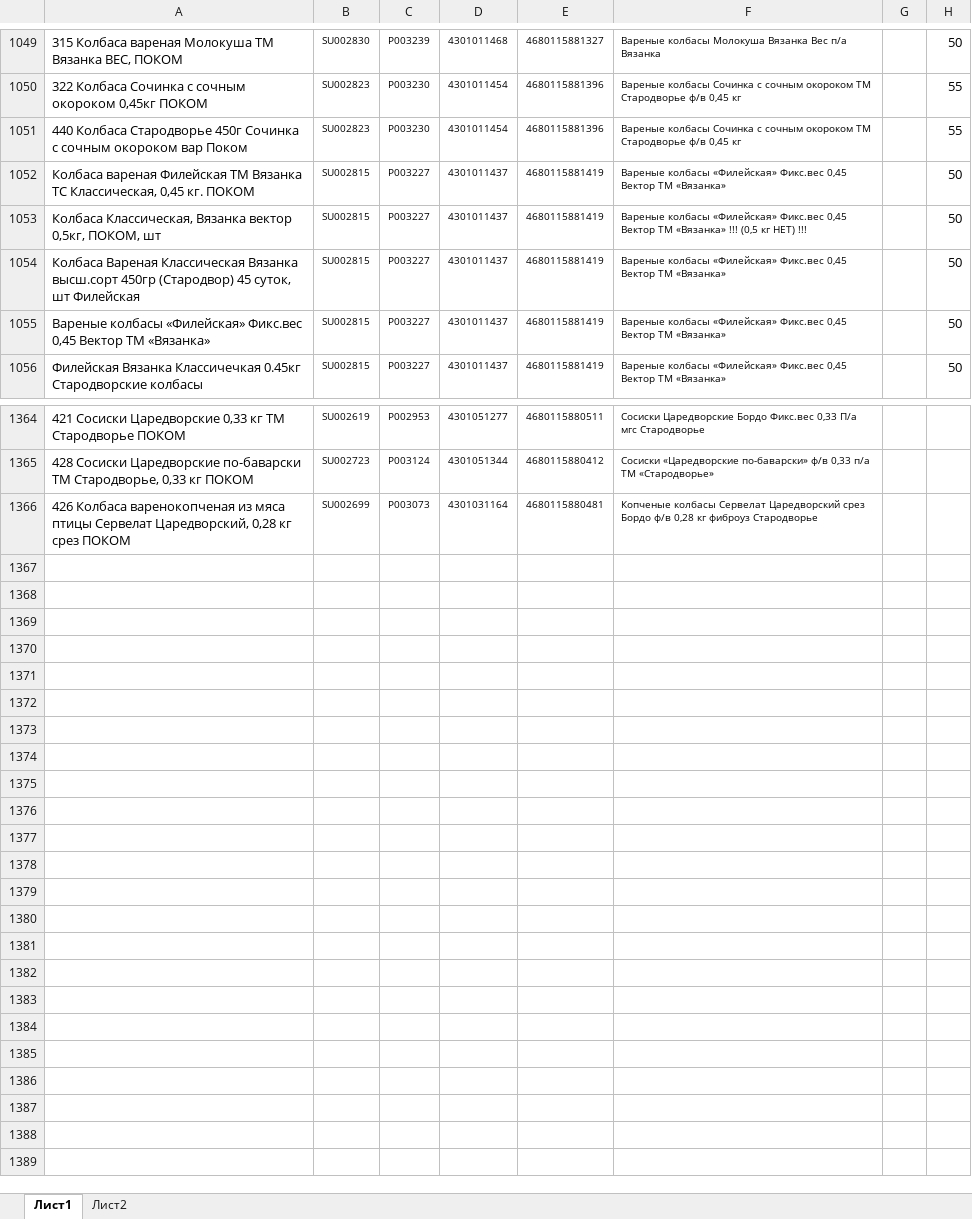
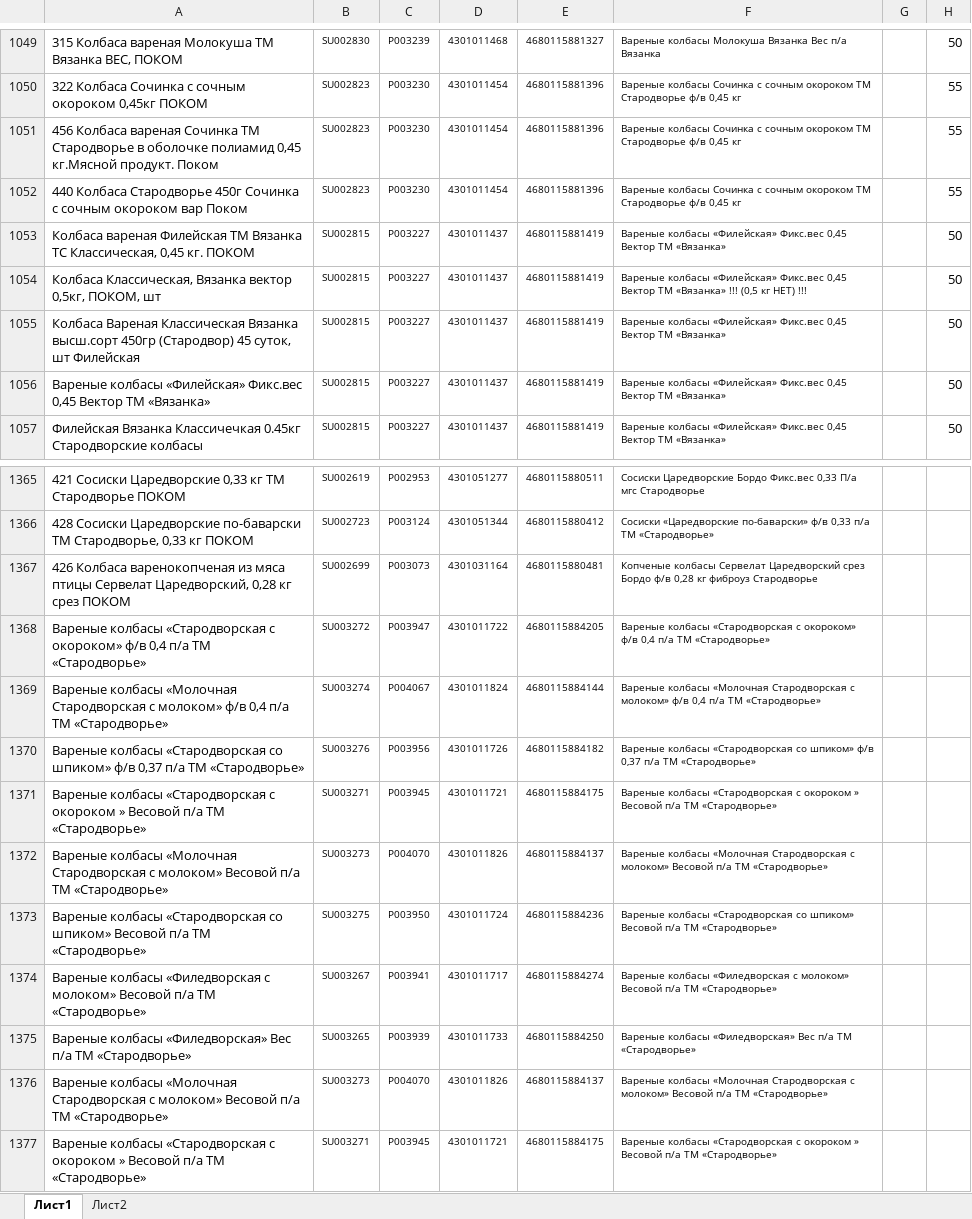
Before and after one commit to Fejanin/pokom_ki, an Excel workbook: moduls/1С.xlsx, sheet Лист1, drawn as a sheet; only a part is shown, gaps mark what is left out; values as stored, in another font and other column widths than the file's, no borders; the diff names each change by its address in the sheet, - before the commit and + after, or states it on an @@ line.

```diff
--- a/moduls/1С.xlsx (sheet Лист1)
+++ b/moduls/1С.xlsx (sheet Лист1)
+row 1051: 456 Колбаса вареная Сочинка ТМ Стародворье в оболочке полиамид 0,45 кг.Мясной продукт. Поком | SU002823 | P003230 | 4301011454 | 4680115881396 | Вареные колбасы Сочинка с сочным окороком ТМ Стародворье ф/в 0,45 кг |  | 55
+row 1368: Вареные колбасы «Стародворская с окороком» ф/в 0,4 п/а ТМ «Стародворье» | SU003272 | P003947 | 4301011722 | 4680115884205 | Вареные колбасы «Стародворская с окороком» ф/в 0,4 п/а ТМ «Стародворье»
+row 1369: Вареные колбасы «Молочная Стародворская с молоком» ф/в 0,4 п/а ТМ «Стародворье» | SU003274 | P004067 | 4301011824 | 4680115884144 | Вареные колбасы «Молочная Стародворская с молоком» ф/в 0,4 п/а ТМ «Стародворье»
+row 1370: Вареные колбасы «Стародворская со шпиком» ф/в 0,37 п/а ТМ «Стародворье» | SU003276 | P003956 | 4301011726 | 4680115884182 | Вареные колбасы «Стародворская со шпиком» ф/в 0,37 п/а ТМ «Стародворье»
+row 1371: Вареные колбасы «Стародворская с окороком » Весовой п/а ТМ «Стародворье» | SU003271 | P003945 | 4301011721 | 4680115884175 | Вареные колбасы «Стародворская с окороком » Весовой п/а ТМ «Стародворье»
+row 1372: Вареные колбасы «Молочная Стародворская с молоком» Весовой п/а ТМ «Стародворье» | SU003273 | P004070 | 4301011826 | 4680115884137 | Вареные колбасы «Молочная Стародворская с молоком» Весовой п/а ТМ «Стародворье»
+row 1373: Вареные колбасы «Стародворская со шпиком» Весовой п/а ТМ «Стародворье» | SU003275 | P003950 | 4301011724 | 4680115884236 | Вареные колбасы «Стародворская со шпиком» Весовой п/а ТМ «Стародворье»
+row 1374: Вареные колбасы «Филедворская с молоком» Весовой п/а ТМ «Стародворье» | SU003267 | P003941 | 4301011717 | 4680115884274 | Вареные колбасы «Филедворская с молоком» Весовой п/а ТМ «Стародворье»
+row 1375: Вареные колбасы «Филедворская» Вес п/а ТМ «Стародворье» | SU003265 | P003939 | 4301011733 | 4680115884250 | Вареные колбасы «Филедворская» Вес п/а ТМ «Стародворье»
+row 1376: Вареные колбасы «Молочная Стародворская с молоком» Весовой п/а ТМ «Стародворье» | SU003273 | P004070 | 4301011826 | 4680115884137 | Вареные колбасы «Молочная Стародворская с молоком» Весовой п/а ТМ «Стародворье»
+row 1377: Вареные колбасы «Стародворская с окороком » Весовой п/а ТМ «Стародворье» | SU003271 | P003945 | 4301011721 | 4680115884175 | Вареные колбасы «Стародворская с окороком » Весовой п/а ТМ «Стародворье»
```
Also changed, not shown: formulas that keep their value, 9 other files.
